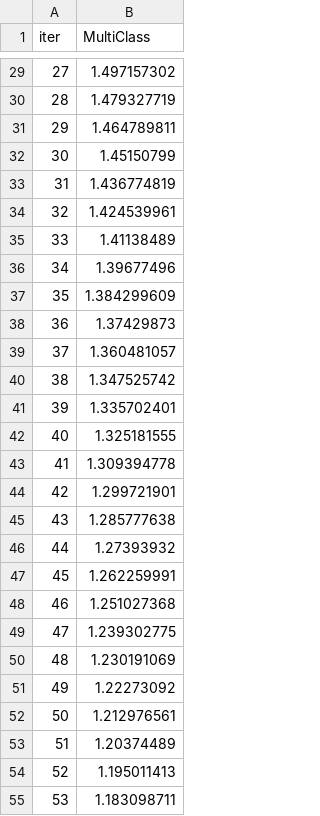
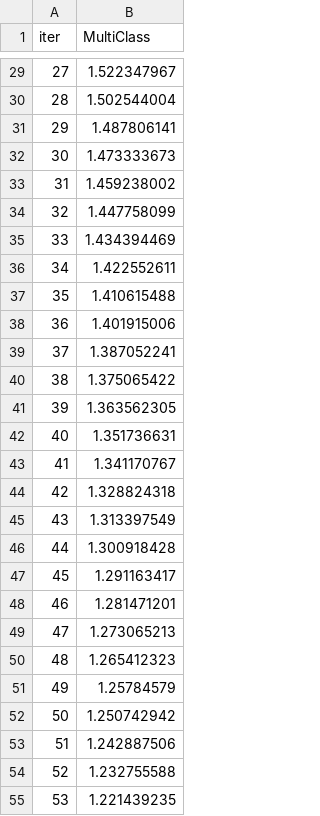
Before and after one commit to RafaWanner/Topicos-em-Engenharia, a TSV file: Atividade02/catboost_info/learn_error.tsv, drawn as a sheet; only a part is shown, gaps mark what is left out; the diff covers the shown part only.

```diff
--- a/Atividade02/catboost_info/learn_error.tsv
+++ b/Atividade02/catboost_info/learn_error.tsv
@@ -29,27 +29,27 @@ iter	MultiClass
-27	1.497157302
-28	1.479327719
-29	1.464789811
-30	1.45150799
-31	1.436774819
-32	1.424539961
-33	1.41138489
-34	1.39677496
-35	1.384299609
-36	1.37429873
-37	1.360481057
-38	1.347525742
-39	1.335702401
-40	1.325181555
-41	1.309394778
-42	1.299721901
-43	1.285777638
-44	1.27393932
-45	1.262259991
-46	1.251027368
-47	1.239302775
-48	1.230191069
-49	1.22273092
-50	1.212976561
-51	1.20374489
-52	1.195011413
-53	1.183098711
+27	1.522347967
+28	1.502544004
+29	1.487806141
+30	1.473333673
+31	1.459238002
+32	1.447758099
+33	1.434394469
+34	1.422552611
+35	1.410615488
+36	1.401915006
+37	1.387052241
+38	1.375065422
+39	1.363562305
+40	1.351736631
+41	1.341170767
+42	1.328824318
+43	1.313397549
+44	1.300918428
+45	1.291163417
+46	1.281471201
+47	1.273065213
+48	1.265412323
+49	1.25784579
+50	1.250742942
+51	1.242887506
+52	1.232755588
+53	1.221439235
```
Also changed, not shown: 173 edited cells elsewhere in this file, Atividade02/catboost_info/time_left.tsv, 3 other files.
